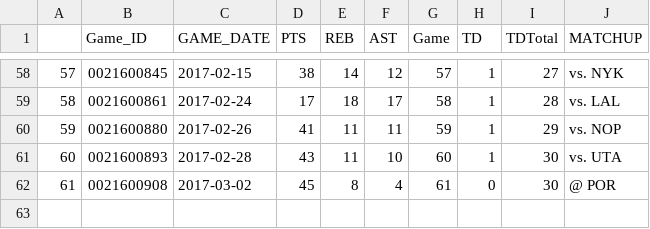
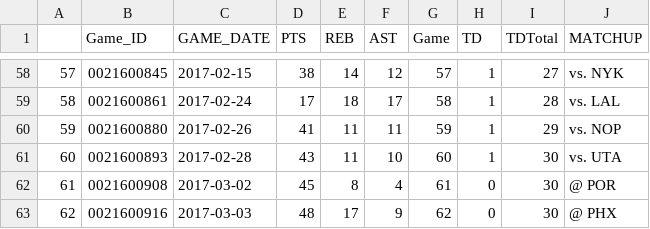
Before and after one commit to Saurabh1975/MessedAroundGotATripDub, a CSV file: WestbrookGameLog.csv, drawn as a sheet; only a part is shown, gaps mark what is left out; the diff names each change by its address in the sheet, - before the commit and + after, or states it on an @@ line.

```diff
--- a/WestbrookGameLog.csv
+++ b/WestbrookGameLog.csv
+row 63: 62 | 0021600916 | 2017-03-03 | 48 | 17 | 9 | 62 | 0 | 30 | @ PHX
```
Also changed, not shown: 1 other file.
